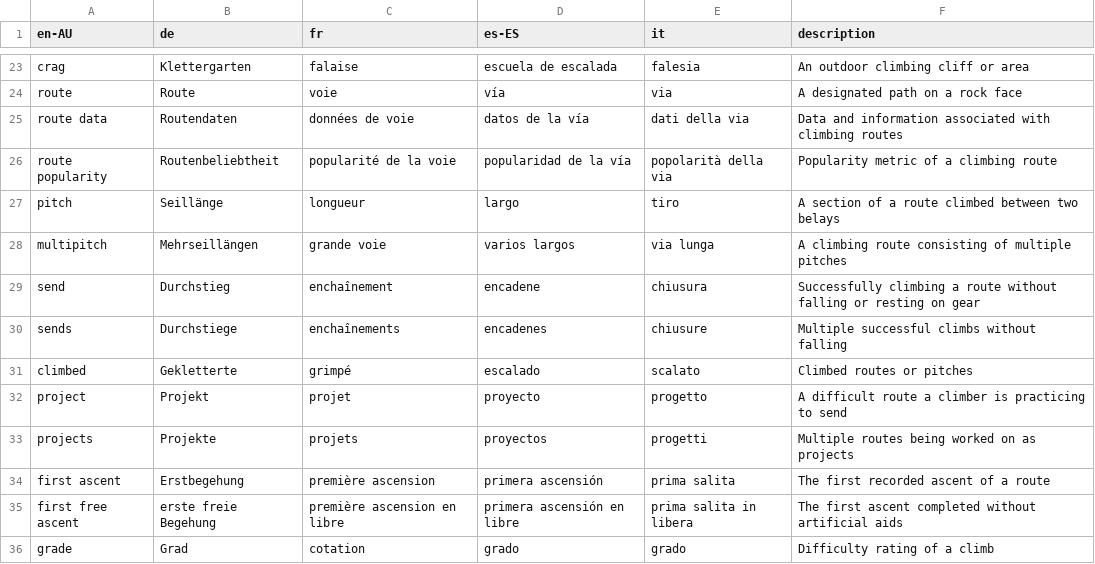
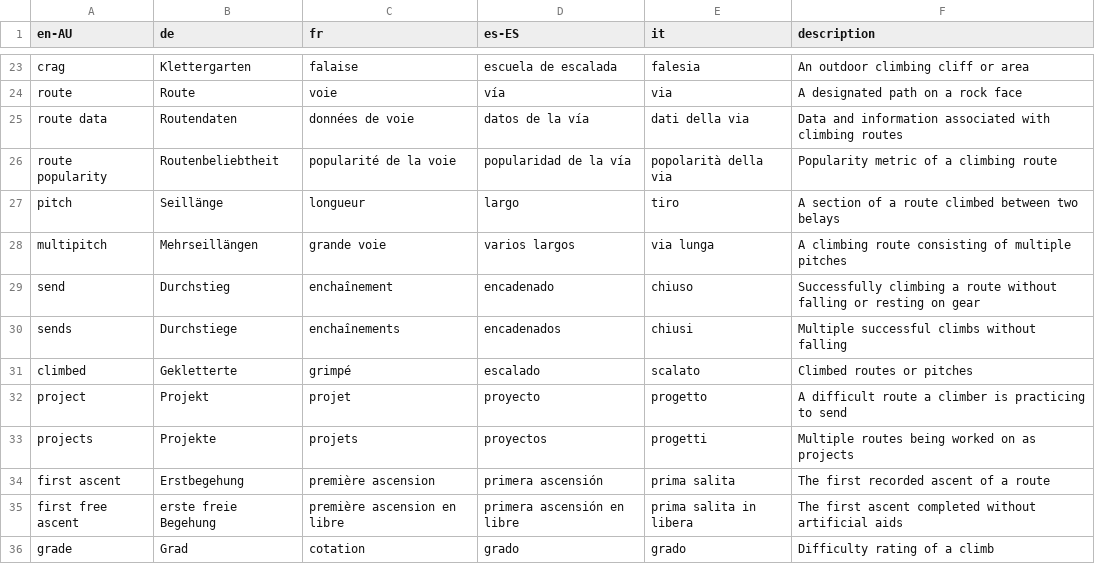
Before and after one commit to Luen/crag-stats, a CSV file: docs/dev/i18n-glossary.csv, drawn as a sheet; only a part is shown, gaps mark what is left out.

Commit message:
fix(i18n): correct Spanish and Italian climbing terms and glossary concepts
Spanish and Italian tick, style, and difficulty-band copy contradicted both the project glossary and the shipped English labels: es 'Encadene' and it 'Chiusura' for a send, it 'Falesia' (crag) for Sport, it 'Boulder' for the boulder style, it 'Logbook' in the nav rail, es 'Top rope' for top rope, and an Italian Experienced/Expert pair that read harder-to-milder than the ladder.

Corrections go into Crowdin, because crowdin-sync.yml rebuilds every target catalogue from Crowdin and drops keys it holds no translation for, so a repo-only edit would be reverted. The glossary send/sends terms now follow the tick labels, and the tick/ticks concepts that were missing from Crowdin are added so it matches the CSV's 54 concepts; the stray partial theCrag duplicate is gone.

Regression tests pin the corrected terms and assert every locale names the five difficulty bands distinctly.

Refs #493

```diff
--- a/docs/dev/i18n-glossary.csv
+++ b/docs/dev/i18n-glossary.csv
@@ -28,4 +28,4 @@ pitch,Seillänge,longueur,largo,tiro,A section of a route climbed between two be
 multipitch,Mehrseillängen,grande voie,varios largos,via lunga,A climbing route consisting of multiple pitches
-send,Durchstieg,enchaînement,encadene,chiusura,Successfully climbing a route without falling or resting on gear
-sends,Durchstiege,enchaînements,encadenes,chiusure,Multiple successful climbs without falling
+send,Durchstieg,enchaînement,encadenado,chiuso,Successfully climbing a route without falling or resting on gear
+sends,Durchstiege,enchaînements,encadenados,chiusi,Multiple successful climbs without falling
 climbed,Gekletterte,grimpé,escalado,scalato,Climbed routes or pitches
```
Also changed, not shown: 6 other files.
